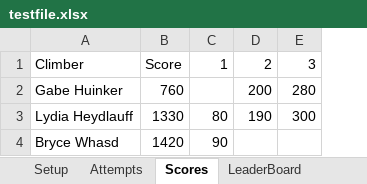
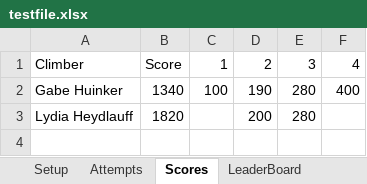
Before and after one commit to ghuinker/Boulder-Bash, an Excel workbook: testfile.xlsx, sheet Scores, drawn as a sheet; values as stored, in another font and other column widths than the file's, no borders; removed rows and columns are numbered as before the commit, all else as after; the diff names each change by its address in the sheet, - before the commit and + after, or states it on an @@ line.

```diff
--- a/testfile.xlsx (sheet Scores)
+++ b/testfile.xlsx (sheet Scores)
+column F, rows 1-2: 4 | 400
-B2: 760
+B2: 1340
-C2: (empty)
+C2: 100
-D2: 200
+D2: 190
-B3: 1330
+B3: 1820
-C3: 80
+C3: (empty)
-D3: 190
+D3: 200
-E3: 300
+E3: 280
-row 4: Bryce Whasd | 1420 | 90
```
Also changed, not shown: sheet Setup, sheet Attempts, 1 other file.
